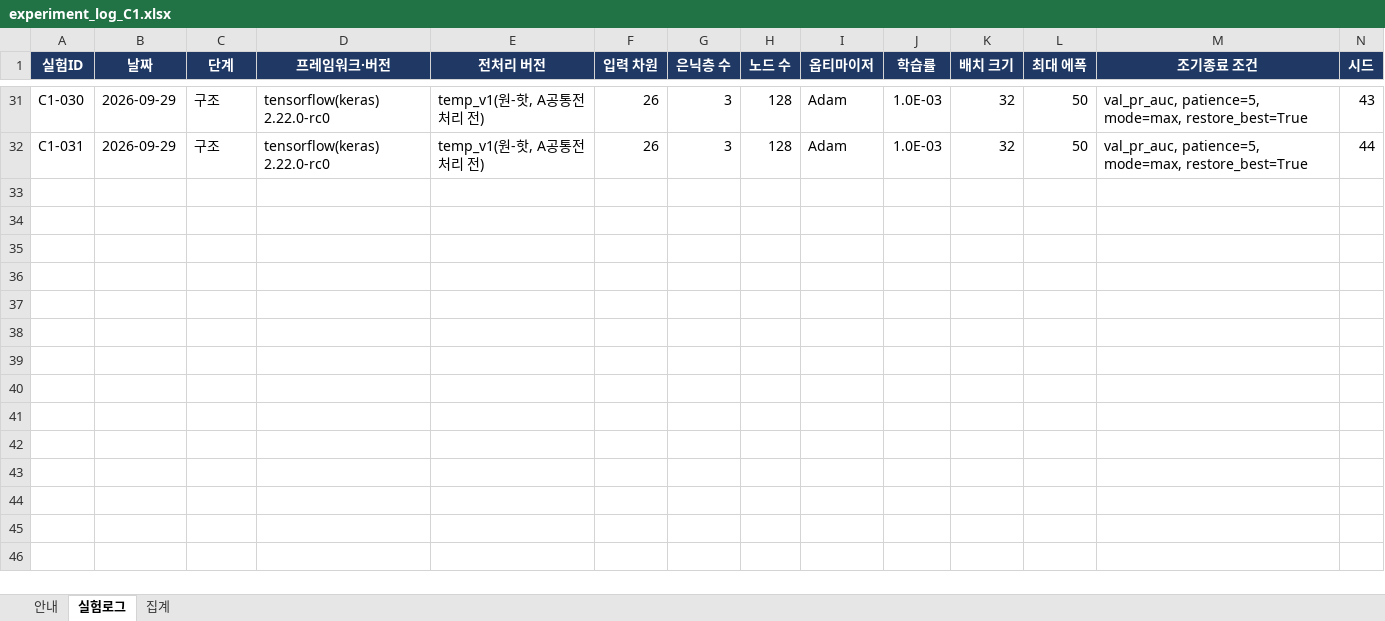
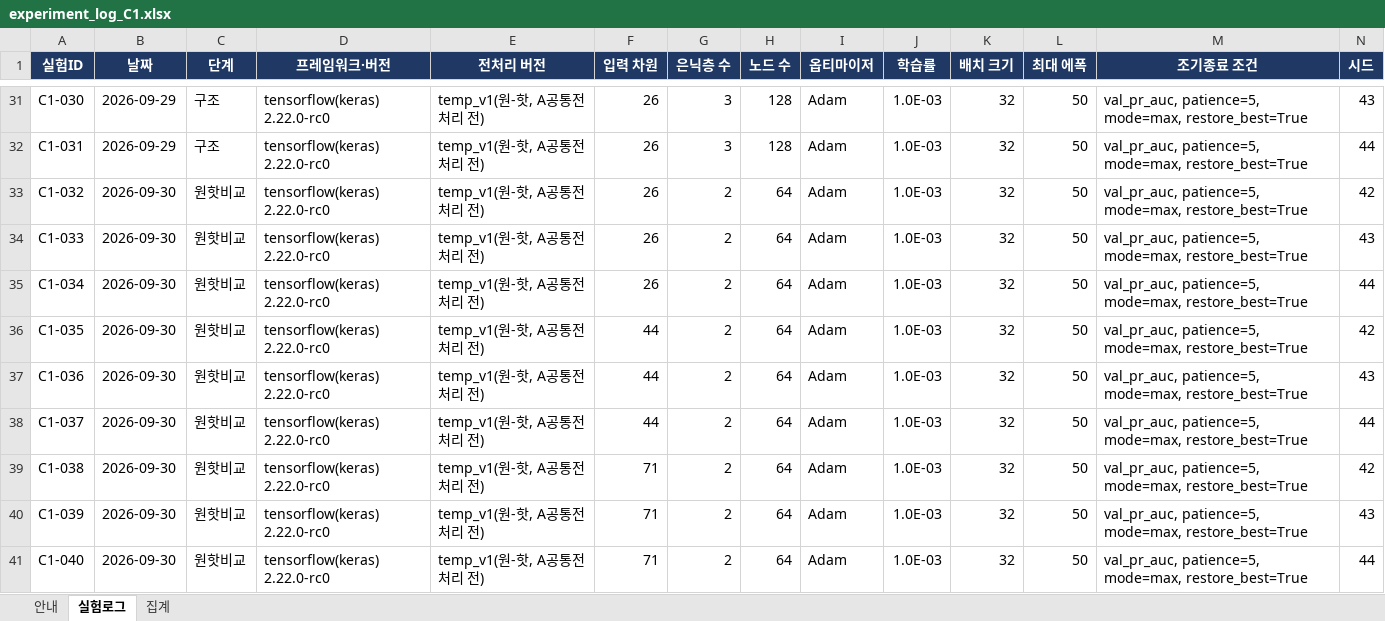
Before and after one commit to JAEMOON-LEEE/AI-Engineering, an Excel workbook: members/C1/experiment_log_C1.xlsx, sheet 실험로그, drawn as a sheet; only a part is shown, gaps mark what is left out; values as stored, in another font and other column widths than the file's, no borders; rows hold the shown columns only; the diff covers the shown part only; the diff names each change by its address in the sheet, - before the commit and + after, or states it on an @@ line.

```diff
--- a/members/C1/experiment_log_C1.xlsx (sheet 실험로그)
+++ b/members/C1/experiment_log_C1.xlsx (sheet 실험로그)
+row 33: C1-032 | 2026-09-30 | 원핫비교 | tensorflow(keras) 2.22.0-rc0 | temp_v1(원-핫, A공통전처리 전) | 26 | 2 | 64 | Adam | 1.0E-03 | 32 | 50 | val_pr_auc, patience=5, mode=max, restore_best=True | 42
+row 34: C1-033 | 2026-09-30 | 원핫비교 | tensorflow(keras) 2.22.0-rc0 | temp_v1(원-핫, A공통전처리 전) | 26 | 2 | 64 | Adam | 1.0E-03 | 32 | 50 | val_pr_auc, patience=5, mode=max, restore_best=True | 43
+row 35: C1-034 | 2026-09-30 | 원핫비교 | tensorflow(keras) 2.22.0-rc0 | temp_v1(원-핫, A공통전처리 전) | 26 | 2 | 64 | Adam | 1.0E-03 | 32 | 50 | val_pr_auc, patience=5, mode=max, restore_best=True | 44
+row 36: C1-035 | 2026-09-30 | 원핫비교 | tensorflow(keras) 2.22.0-rc0 | temp_v1(원-핫, A공통전처리 전) | 44 | 2 | 64 | Adam | 1.0E-03 | 32 | 50 | val_pr_auc, patience=5, mode=max, restore_best=True | 42
+row 37: C1-036 | 2026-09-30 | 원핫비교 | tensorflow(keras) 2.22.0-rc0 | temp_v1(원-핫, A공통전처리 전) | 44 | 2 | 64 | Adam | 1.0E-03 | 32 | 50 | val_pr_auc, patience=5, mode=max, restore_best=True | 43
+row 38: C1-037 | 2026-09-30 | 원핫비교 | tensorflow(keras) 2.22.0-rc0 | temp_v1(원-핫, A공통전처리 전) | 44 | 2 | 64 | Adam | 1.0E-03 | 32 | 50 | val_pr_auc, patience=5, mode=max, restore_best=True | 44
+row 39: C1-038 | 2026-09-30 | 원핫비교 | tensorflow(keras) 2.22.0-rc0 | temp_v1(원-핫, A공통전처리 전) | 71 | 2 | 64 | Adam | 1.0E-03 | 32 | 50 | val_pr_auc, patience=5, mode=max, restore_best=True | 42
+row 40: C1-039 | 2026-09-30 | 원핫비교 | tensorflow(keras) 2.22.0-rc0 | temp_v1(원-핫, A공통전처리 전) | 71 | 2 | 64 | Adam | 1.0E-03 | 32 | 50 | val_pr_auc, patience=5, mode=max, restore_best=True | 43
+row 41: C1-040 | 2026-09-30 | 원핫비교 | tensorflow(keras) 2.22.0-rc0 | temp_v1(원-핫, A공통전처리 전) | 71 | 2 | 64 | Adam | 1.0E-03 | 32 | 50 | val_pr_auc, patience=5, mode=max, restore_best=True | 44
```
Also changed, not shown: 39 added rows elsewhere in this sheet, sheet 집계, 1 other file.
